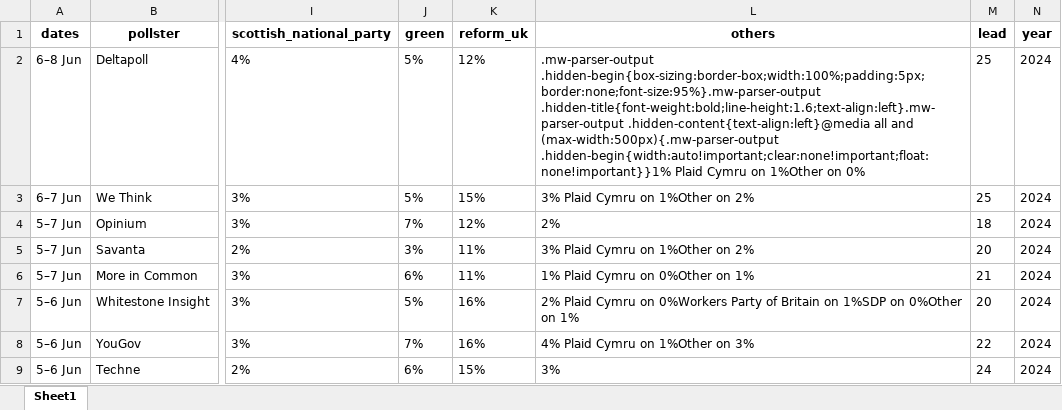
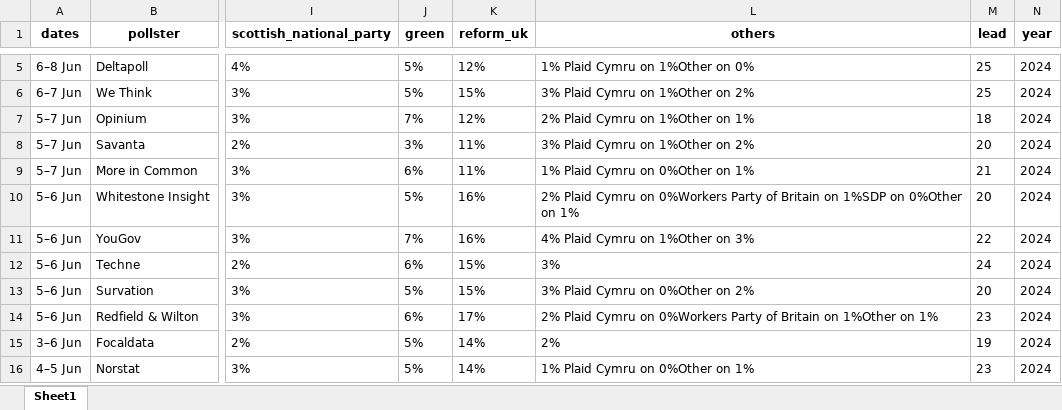
Before and after one commit to AndyLawton/uk_general_election_polls, an Excel workbook: poll_database/excels/next.xlsx, sheet Sheet1, drawn as a sheet; only a part is shown, gaps mark what is left out; the shorter side is filled out with more unchanged rows; values as stored, in another font and other column widths than the file's, no borders; addresses are those after the commit; the diff covers the shown part only; the diff names each change by its address in the sheet, - before the commit and + after, or states it on an @@ line.

```diff
--- a/poll_database/excels/next.xlsx (sheet Sheet1)
+++ b/poll_database/excels/next.xlsx (sheet Sheet1)
-L5 (others): .mw-parser-output .hidden-begin{box-sizing:border-box;width:100%;padding:5px;border:none;font-size:95%}.mw-parser-output .hidden-title{font-weight:bold;line-height:1.6;text-align:left}.mw-parser-output .hidden-content{text-align:left}@media all and (max-width:500px){.mw-parser-output .hidden-begin{width:auto!important;clear:none!important;float:none!important}}1% Plaid Cymru…
+L5 (others): 1% Plaid Cymru…
-L7 (others): 2%
+L7 (others): 2% Plaid Cymru on 1%Other on 1%
```
Also changed, not shown: 3 added rows elsewhere in this sheet, poll_database/poll_database.xlsx, 9 other files.
